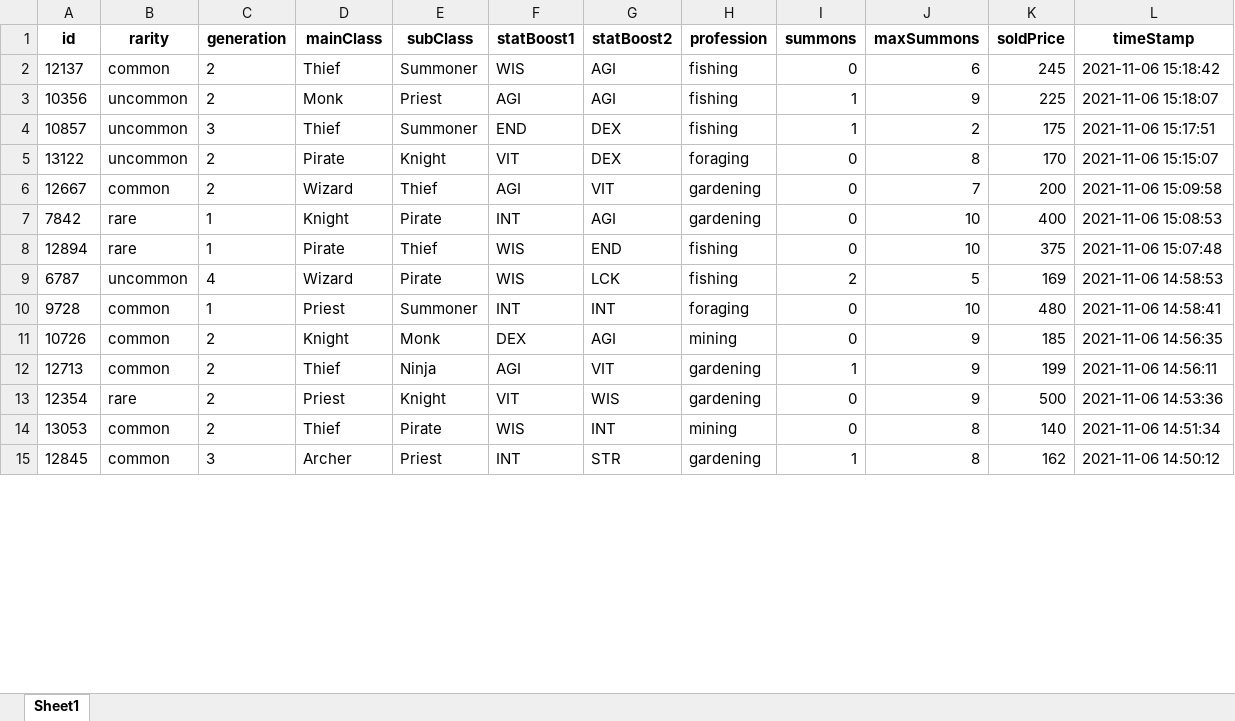
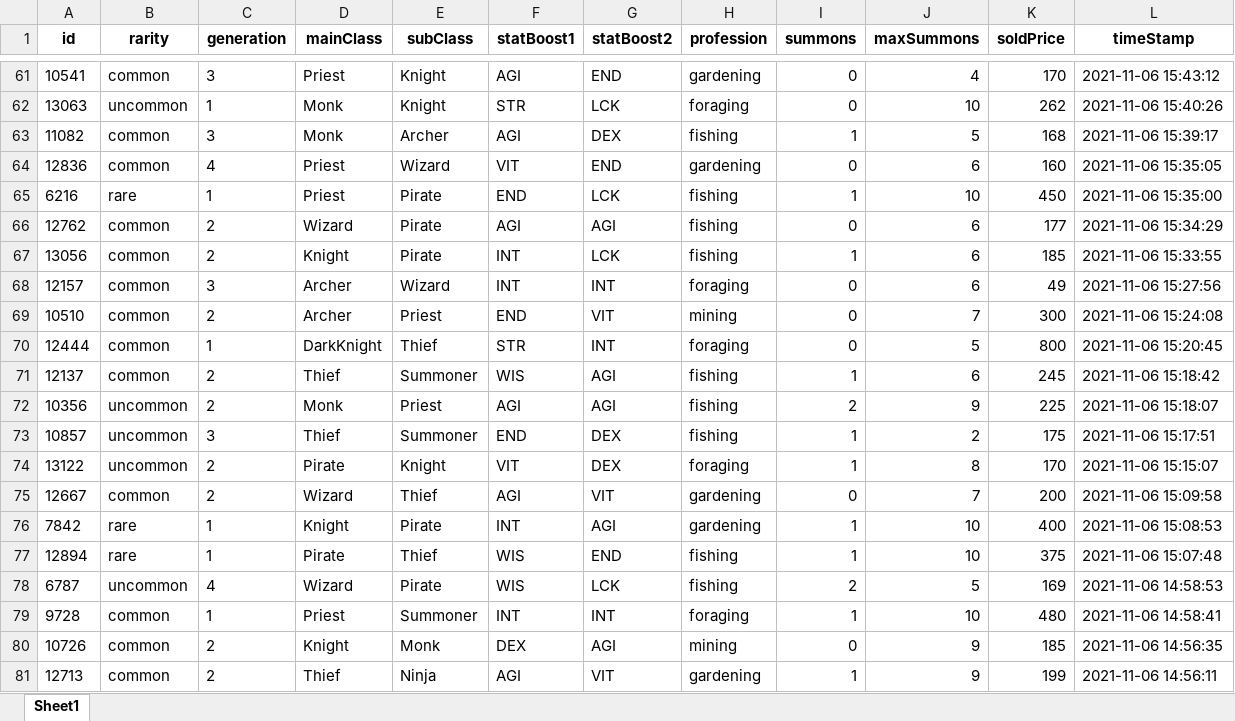
Before and after one commit to tfang58/dfk-tavern, an Excel workbook: tavern_data.xlsx, sheet Sheet1, drawn as a sheet; only a part is shown, gaps mark what is left out; the shorter side is filled out with more unchanged rows; values as stored, in another font and other column widths than the file's, no borders; addresses are those after the commit; the diff covers the shown part only; the diff names each change by its address in the sheet, - before the commit and + after, or states it on an @@ line.

```diff
--- a/tavern_data.xlsx (sheet Sheet1)
+++ b/tavern_data.xlsx (sheet Sheet1)
+row 61: 10541 | common | 3 | Priest | Knight | AGI | END | gardening | 0 | 4 | 170 | 2021-11-06 15:43:12
+row 62: 13063 | uncommon | 1 | Monk | Knight | STR | LCK | foraging | 0 | 10 | 262 | 2021-11-06 15:40:26
+row 63: 11082 | common | 3 | Monk | Archer | AGI | DEX | fishing | 1 | 5 | 168 | 2021-11-06 15:39:17
+row 64: 12836 | common | 4 | Priest | Wizard | VIT | END | gardening | 0 | 6 | 160 | 2021-11-06 15:35:05
+row 65: 6216 | rare | 1 | Priest | Pirate | END | LCK | fishing | 1 | 10 | 450 | 2021-11-06 15:35:00
+row 66: 12762 | common | 2 | Wizard | Pirate | AGI | AGI | fishing | 0 | 6 | 177 | 2021-11-06 15:34:29
+row 67: 13056 | common | 2 | Knight | Pirate | INT | LCK | fishing | 1 | 6 | 185 | 2021-11-06 15:33:55
+row 68: 12157 | common | 3 | Archer | Wizard | INT | INT | foraging | 0 | 6 | 49 | 2021-11-06 15:27:56
+row 69: 10510 | common | 2 | Archer | Priest | END | VIT | mining | 0 | 7 | 300 | 2021-11-06 15:24:08
+row 70: 12444 | common | 1 | DarkKnight | Thief | STR | INT | foraging | 0 | 5 | 800 | 2021-11-06 15:20:45
-I71 (summons): 0
+I71 (summons): 1
-I72 (summons): 1
+I72 (summons): 2
-I74 (summons): 0
+I74 (summons): 1
-I76:I77 (summons): 0
+I76:I77 (summons): 1
-I79 (summons): 0
+I79 (summons): 1
```
Also changed, not shown: 59 added rows, 69 removed rows and 27 edited cells elsewhere in this sheet, 2 other files.
